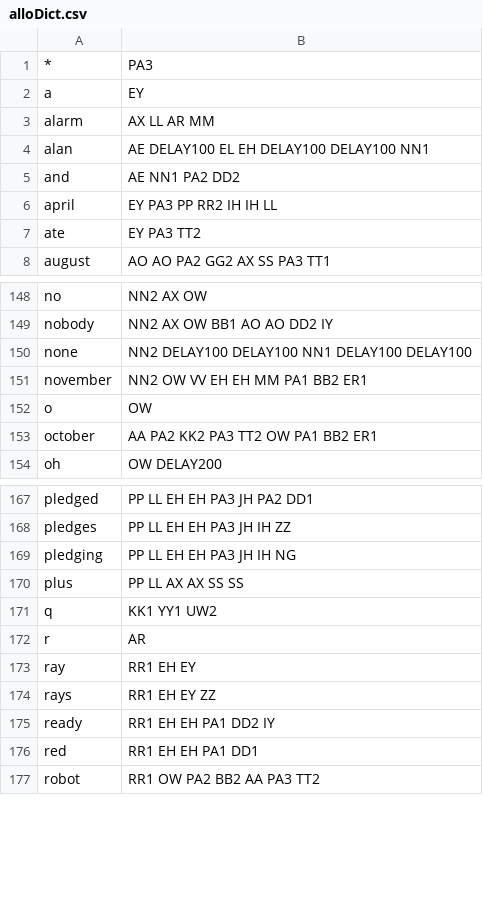
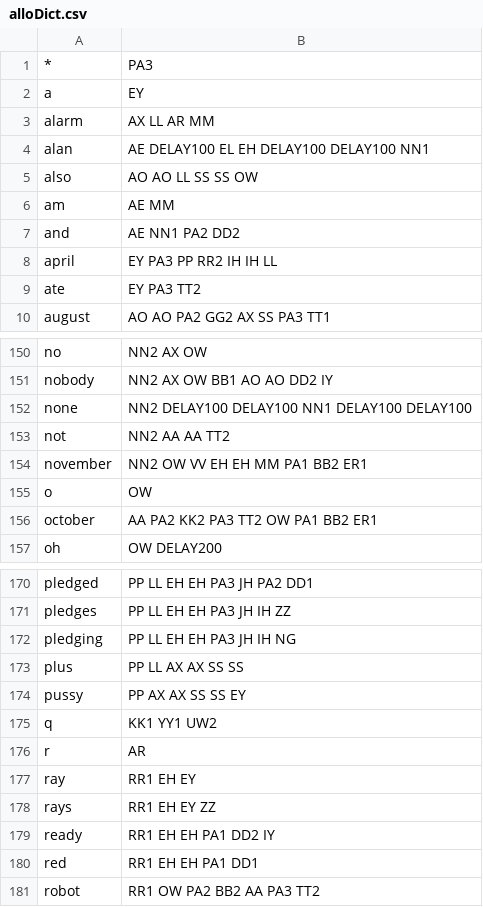
Before and after one commit to jorgev/arduino, a CSV file: build_status/alloDict.csv, drawn as a sheet; only a part is shown, gaps mark what is left out; the diff names each change by its address in the sheet, - before the commit and + after, or states it on an @@ line.

```diff
--- a/build_status/alloDict.csv
+++ b/build_status/alloDict.csv
+row 5: also | AO AO LL SS SS OW
+row 6: am | AE MM
+row 153: not | NN2 AA AA TT2
+row 174: pussy | PP AX AX SS SS EY
```
Also changed, not shown: 1 other file.
